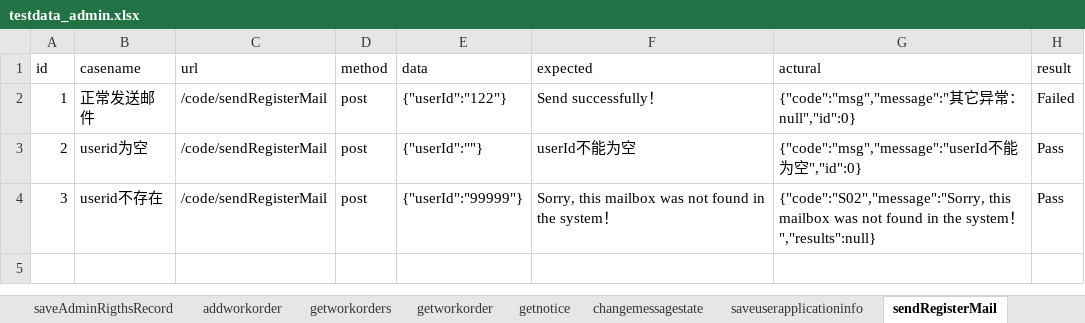
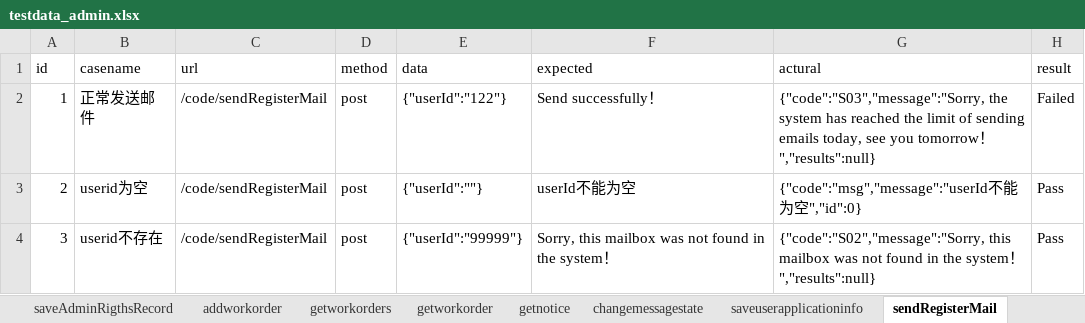
Before and after one commit to Zt-1021/ztpython, an Excel workbook: study/vucauk_port/data/testdata_admin.xlsx, sheet sendRegisterMail, drawn as a sheet; values as stored, in another font and other column widths than the file's, no borders; the diff names each change by its address in the sheet, - before the commit and + after, or states it on an @@ line.

```diff
--- a/study/vucauk_port/data/testdata_admin.xlsx (sheet sendRegisterMail)
+++ b/study/vucauk_port/data/testdata_admin.xlsx (sheet sendRegisterMail)
-G2 (actural): {"code":"msg","message":"其它异常：null","id":0}
+G2 (actural): {"code":"S03","message":"Sorry, the system has reached the limit of sending emails today, see you tomorrow！","results":null}
```
Also changed, not shown: sheet saveInvestorTypeInfo, sheet saveuserapplicationinfo, other sheet tabs, 16 other files.
